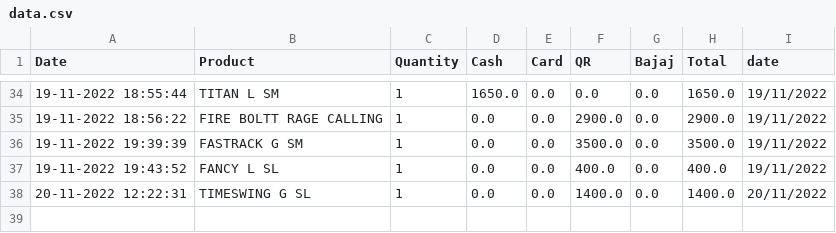
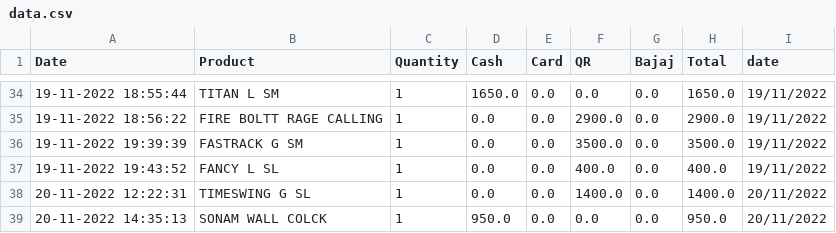
Before and after one commit to shilpa2806/Shop_Nandyal, a CSV file: data.csv, drawn as a sheet; only a part is shown, gaps mark what is left out.

Commit message:
committing files

```diff
--- a/data.csv
+++ b/data.csv
@@ -38 +38,2 @@ Date,Product,Quantity,Cash,Card,QR,Bajaj,Total,date
 20-11-2022 12:22:31,TIMESWING G SL,1,0.0,0.0,1400.0,0.0,1400.0,20/11/2022
+20-11-2022 14:35:13,SONAM WALL COLCK,1,950.0,0.0,0.0,0.0,950.0,20/11/2022
```
